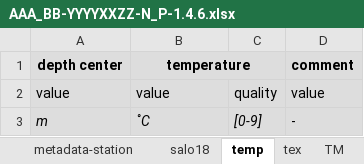
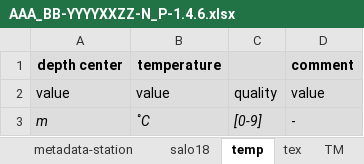
Before and after one commit to megavolts/PySIC, an Excel workbook: pysic/ressources/AAA_BB-YYYYXXZZ-N_P-1.4.6.xlsx, sheet temp, drawn as a sheet; values as stored, in another font and other column widths than the file's, no borders; the diff names each change by its address in the sheet, - before the commit and + after, or states it on an @@ line.

```diff
--- a/pysic/ressources/AAA_BB-YYYYXXZZ-N_P-1.4.6.xlsx (sheet temp)
+++ b/pysic/ressources/AAA_BB-YYYYXXZZ-N_P-1.4.6.xlsx (sheet temp)
-B1:C1 merged
```
Also changed, not shown: sheet lists, sheet snow, sheet salo18, sheet eco, 12 other files.
